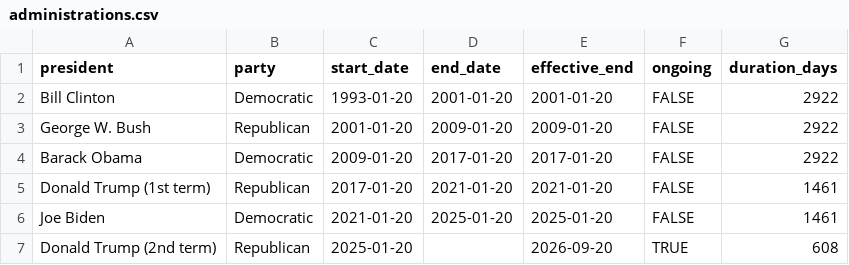
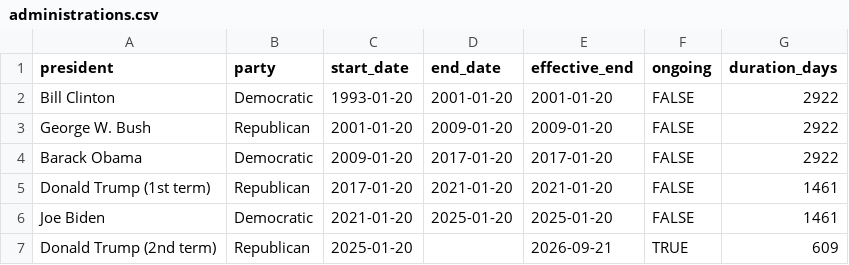
Before and after one commit to sam-caldwell/samcaldwell-info, a CSV file: data/presidential-economies/administrations.csv, drawn as a sheet.

```diff
--- a/data/presidential-economies/administrations.csv
+++ b/data/presidential-economies/administrations.csv
@@ -6,2 +6,2 @@ Donald Trump (1st term),Republican,2017-01-20,2021-01-20,2021-01-20,FALSE,1461
 Joe Biden,Democratic,2021-01-20,2025-01-20,2025-01-20,FALSE,1461
-Donald Trump (2nd term),Republican,2025-01-20,,2026-09-20,TRUE,608
+Donald Trump (2nd term),Republican,2025-01-20,,2026-09-21,TRUE,609
```
Also changed, not shown: data/cybersecurity/current_botnets.csv, data/cybersecurity/cves_kev.csv, 12 other files.
